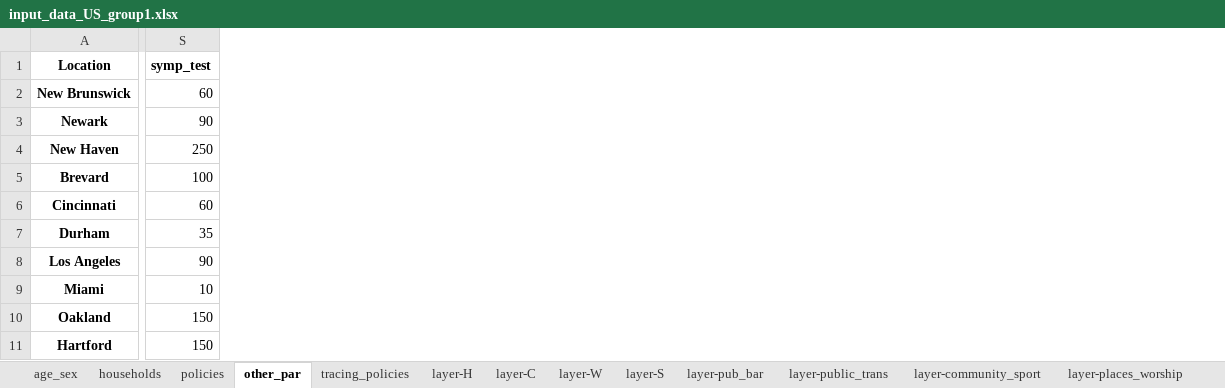
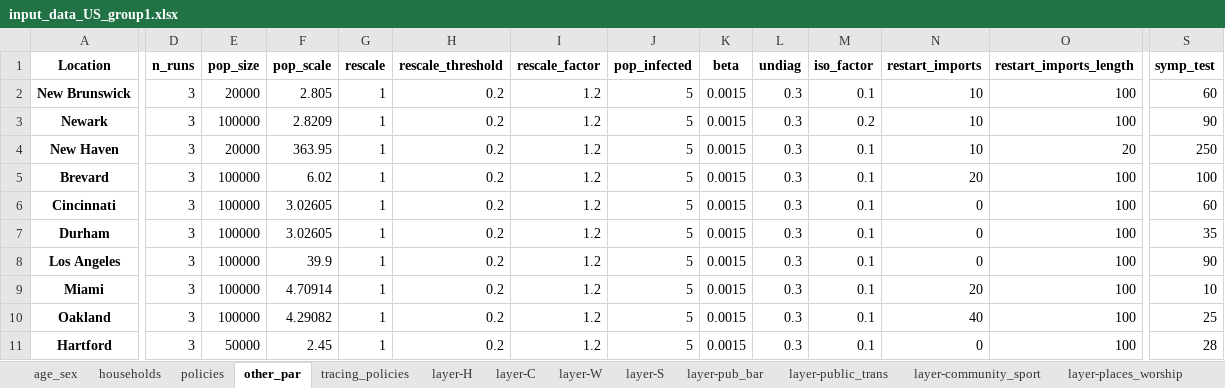
Before and after one commit to brain-modelling-group/covasim-qld-model, an Excel workbook: data/input_data_US_group1.xlsx, sheet other_par, drawn as a sheet; only a part is shown, gaps mark what is left out; values as stored, in another font and other column widths than the file's, no borders; the diff covers the shown part only; the diff names each change by its address in the sheet, - before the commit and + after, or states it on an @@ line.

```diff
--- a/data/input_data_US_group1.xlsx (sheet other_par)
+++ b/data/input_data_US_group1.xlsx (sheet other_par)
@@ column D (n_runs) unhidden, rows 2-11: all 3 @@
@@ column E (pop_size) unhidden, rows 2-11: 20000 | 100000 | 20000 | 100000 | 100000 | 100000 | 100000 | 100000 | 100000 | 50000 @@
@@ column F (pop_scale) unhidden, rows 2-11: 2.805 | 2.8209 | 363.95 | 6.02 | 3.02605 | 3.02605 | 39.9 | 4.70914 | 4.29082 | 2.45 @@
@@ column G (rescale) unhidden, rows 2-11: all 1 @@
@@ column H (rescale_threshold) unhidden, rows 2-11: all 0.2 @@
@@ column I (rescale_factor) unhidden, rows 2-11: all 1.2 @@
@@ column J (pop_infected) unhidden, rows 2-11: all 5 @@
@@ column K (beta) unhidden, rows 2-11: all 0.0015 @@
@@ column L (undiag) unhidden, rows 2-11: all 0.3 @@
@@ column M (iso_factor) unhidden, rows 2-11: 0.1 | 0.2 | 0.1 | 0.1 | 0.1 | 0.1 | 0.1 | 0.1 | 0.1 | 0.1 @@
@@ column N (restart_imports) unhidden, rows 2-11: 10 | 10 | 10 | 20 | 0 | 0 | 0 | 20 | 40 | 0 @@
@@ column O (restart_imports_length) unhidden, rows 2-11: 100 | 100 | 20 | 100 | 100 | 100 | 100 | 100 | 100 | 100 @@
-S10 (symp_test): 150
+S10 (symp_test): 25
-S11 (symp_test): 150
+S11 (symp_test): 28
```
Also changed, not shown: 3 edited cells elsewhere in this sheet, sheet age_sex, sheet policies, sheet households, hidden cells, applications/south_africa/NW_projections.xlsx, applications/south_africa/NW_validation.xlsx, 21 other files.
